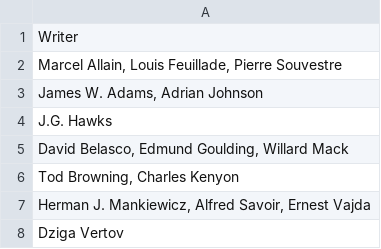
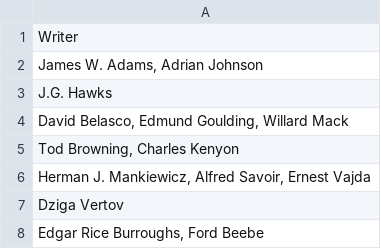
Before and after one commit to PappenHeim10/filmeseite, a CSV file: admin/data/csv/autoren.csv, drawn as a sheet; only a part is shown; the shorter side is filled out with more unchanged rows.

Commit message:
Add new CSV files and update SQL scripts for data import; improve error handling and database schema

```diff
--- a/admin/data/csv/autoren.csv
+++ b/admin/data/csv/autoren.csv
@@ -1,3 +1,2 @@
 Writer
-"Marcel Allain, Louis Feuillade, Pierre Souvestre"
 "James W. Adams, Adrian Johnson"
```
Also changed, not shown: admin/data/csv/directoren.csv, admin/data/csv/laender.csv, 18 other files.
